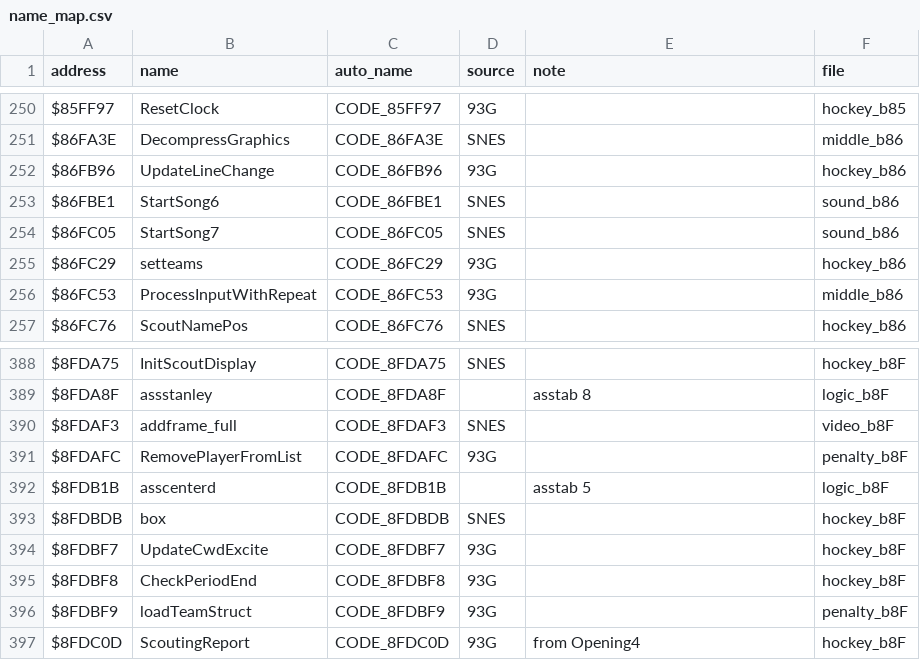
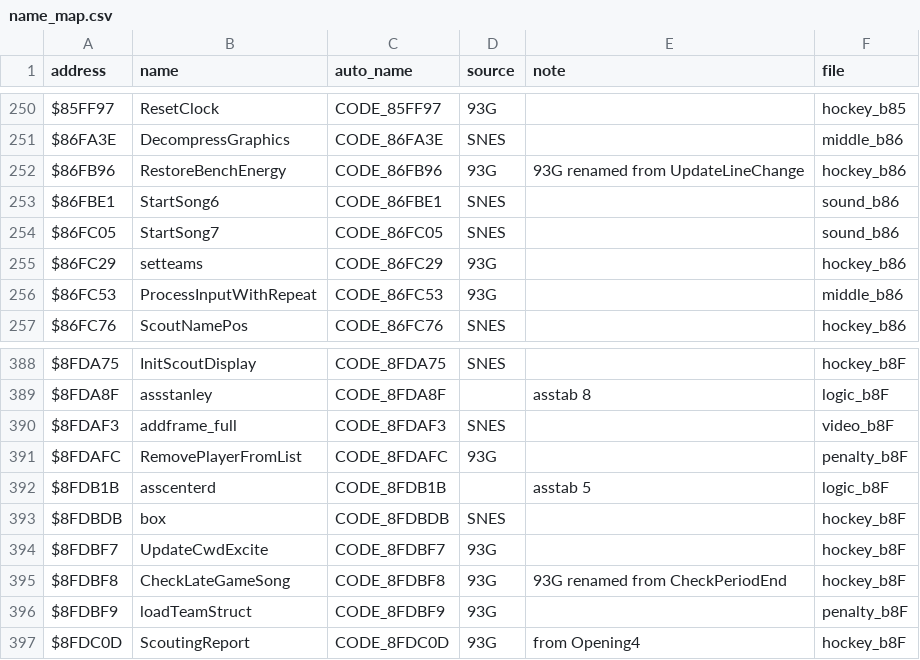
Before and after one commit to Mhopkinsinc/NHLPA93SNES, a CSV file: docs/name_map.csv, drawn as a sheet; only a part is shown, gaps mark what is left out.

Commit message:
93G renames from the phase A name review (CheckLateGameSong, RestoreBenchEnergy)

```diff
--- a/docs/name_map.csv
+++ b/docs/name_map.csv
@@ -251,3 +251,3 @@ $85FF97,ResetClock,CODE_85FF97,93G,,hockey_b85
 $86FA3E,DecompressGraphics,CODE_86FA3E,SNES,,middle_b86
-$86FB96,UpdateLineChange,CODE_86FB96,93G,,hockey_b86
+$86FB96,RestoreBenchEnergy,CODE_86FB96,93G,93G renamed from UpdateLineChange,hockey_b86
 $86FBE1,StartSong6,CODE_86FBE1,SNES,,sound_b86
@@ -394,3 +394,3 @@ $8FDBDB,box,CODE_8FDBDB,SNES,,hockey_b8F
 $8FDBF7,UpdateCwdExcite,CODE_8FDBF7,93G,,hockey_b8F
-$8FDBF8,CheckPeriodEnd,CODE_8FDBF8,93G,,hockey_b8F
+$8FDBF8,CheckLateGameSong,CODE_8FDBF8,93G,93G renamed from CheckPeriodEnd,hockey_b8F
 $8FDBF9,loadTeamStruct,CODE_8FDBF9,93G,,penalty_b8F
```
Also changed, not shown: 5 other files.
